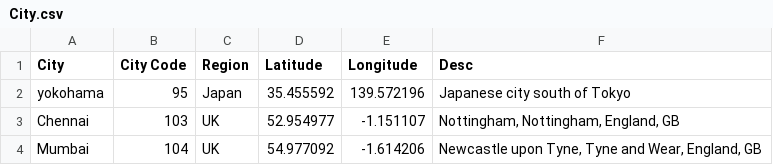
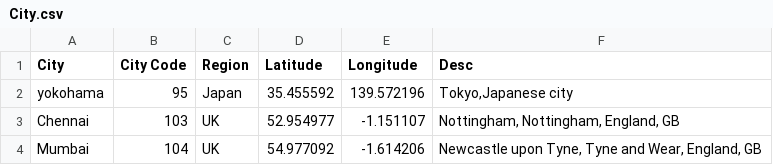
Before and after one commit to Haribiddacdw/ecommerce_data, a CSV file: City.csv, drawn as a sheet.

Commit message:
Update City.csv

```diff
--- a/City.csv
+++ b/City.csv
@@ -1,3 +1,3 @@
 City,City Code,Region,Latitude,Longitude,Desc
-yokohama,95,Japan,35.455592,139.572196,"Japanese city south of Tokyo"
+yokohama,95,Japan,35.455592,139.572196,"Tokyo,Japanese city"
 Chennai,103,UK,52.954977,-1.151107,"Nottingham, Nottingham, England, GB"
```
